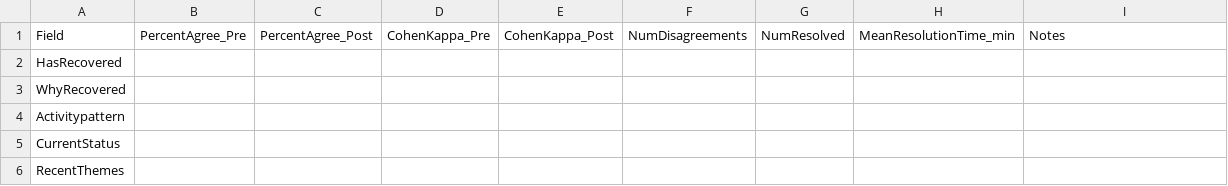
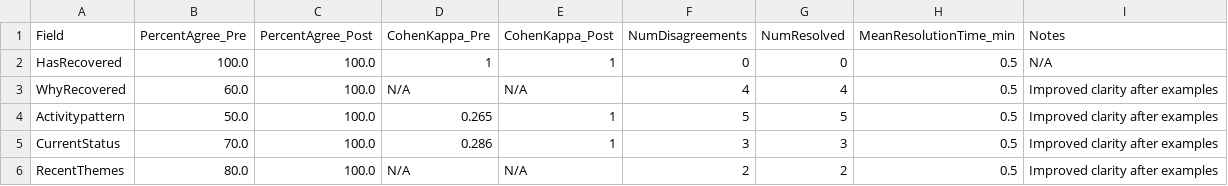
Before and after one commit to Tempstarwolf/MiniProject3, a CSV file: ccoughl3_agreement_stats.csv, drawn as a sheet.

Commit message:
Update ccoughl3_agreement_stats.csv

```diff
--- a/ccoughl3_agreement_stats.csv
+++ b/ccoughl3_agreement_stats.csv
@@ -1,6 +1,6 @@
 Field;PercentAgree_Pre;PercentAgree_Post;CohenKappa_Pre;CohenKappa_Post;NumDisagreements;NumResolved;MeanResolutionTime_min;Notes
-HasRecovered;;;;;;;;
-WhyRecovered;;;;;;;;
-Activitypattern;;;;;;;;
-CurrentStatus;;;;;;;;
-RecentThemes;;;;;;;;
+HasRecovered;100.0;100.0;1;1;0;0;0.5;N/A
+WhyRecovered;60.0;100.0;N/A;N/A;4;4;0.5;Improved clarity after examples
+Activitypattern;50.0;100.0;0.265;1;5;5;0.5;Improved clarity after examples
+CurrentStatus;70.0;100.0;0.286;1;3;3;0.5;Improved clarity after examples
+RecentThemes;80.0;100.0;N/A;N/A;2;2;0.5;Improved clarity after examples
```
